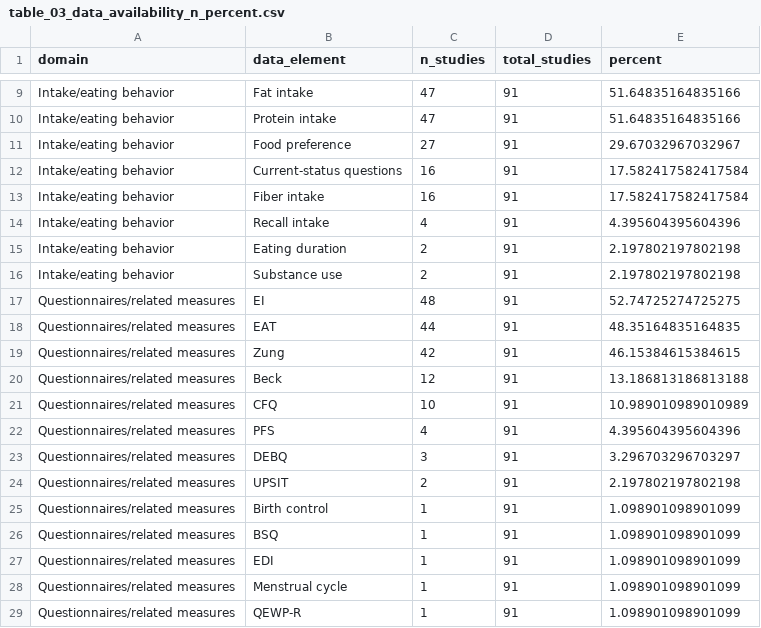
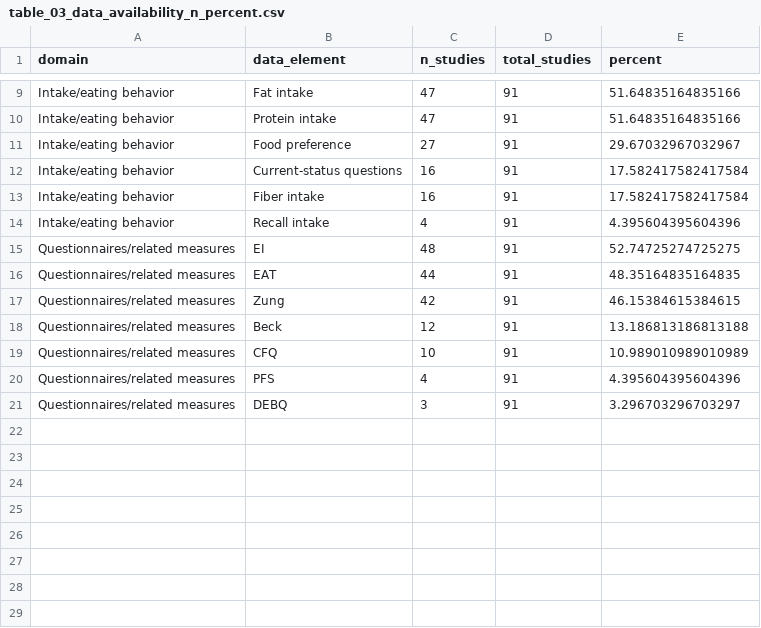
Before and after one commit to penn-state-rolls-collection/data_paper, a CSV file: tables/table_03_data_availability_n_percent.csv, drawn as a sheet; only a part is shown, gaps mark what is left out.

```diff
--- a/tables/table_03_data_availability_n_percent.csv
+++ b/tables/table_03_data_availability_n_percent.csv
@@ -14,4 +14,2 @@ Intake/eating behavior,Fiber intake,16,91,17.582417582417584
 Intake/eating behavior,Recall intake,4,91,4.395604395604396
-Intake/eating behavior,Eating duration,2,91,2.197802197802198
-Intake/eating behavior,Substance use,2,91,2.197802197802198
 Questionnaires/related measures,EI,48,91,52.74725274725275
@@ -23,7 +21 @@ Questionnaires/related measures,PFS,4,91,4.395604395604396
 Questionnaires/related measures,DEBQ,3,91,3.296703296703297
-Questionnaires/related measures,UPSIT,2,91,2.197802197802198
-Questionnaires/related measures,Birth control,1,91,1.098901098901099
-Questionnaires/related measures,BSQ,1,91,1.098901098901099
-Questionnaires/related measures,EDI,1,91,1.098901098901099
-Questionnaires/related measures,Menstrual cycle,1,91,1.098901098901099
-Questionnaires/related measures,QEWP-R,1,91,1.098901098901099
```
Also changed, not shown: tables/collection_feature_counts_and_percentages.csv, tables/table_02_study_characteristics_n_percent.csv, 25 other files.
